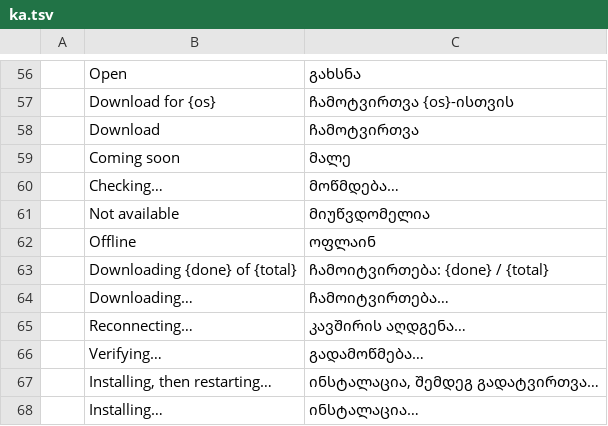
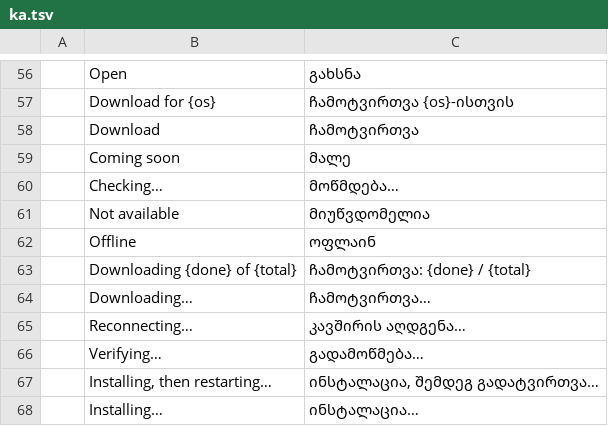
Before and after one commit to storytold/craft-launcher, a TSV file: crates/ui-egui/src/i18n/ka.tsv, drawn as a sheet; only a part is shown, gaps mark what is left out.

```diff
--- a/crates/ui-egui/src/i18n/ka.tsv
+++ b/crates/ui-egui/src/i18n/ka.tsv
@@ -62,4 +62,4 @@
 	Offline	ოფლაინ
-	Downloading {done} of {total}	ჩამოიტვირთება: {done} / {total}
-	Downloading…	ჩამოიტვირთება…
+	Downloading {done} of {total}	ჩამოტვირთვა: {done} / {total}
+	Downloading…	ჩამოტვირთვა…
 	Reconnecting…	კავშირის აღდგენა…
```
